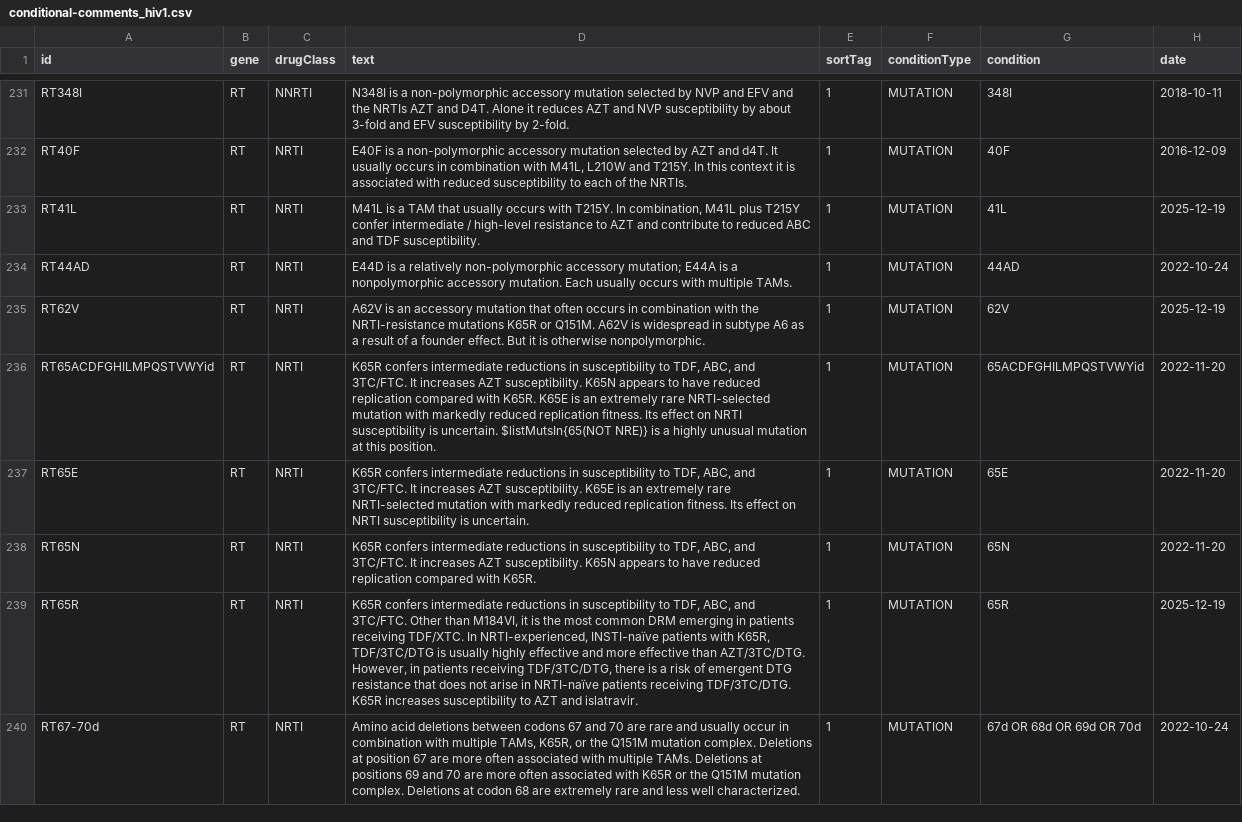
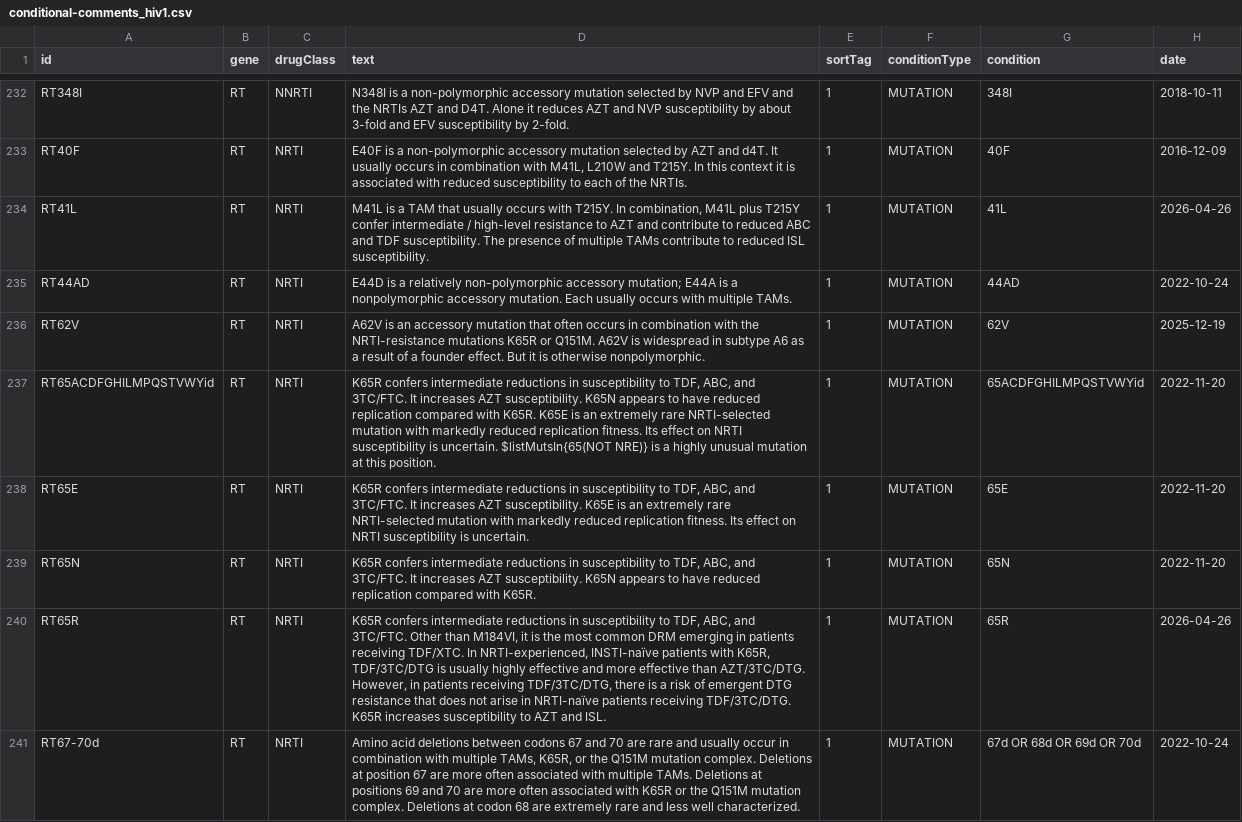
Before and after one commit to hivdb/hivfacts, a CSV file: data/conditional-comments_hiv1.csv, drawn as a sheet; only a part is shown, gaps mark what is left out; the diff covers the shown part only.

```diff
--- a/data/conditional-comments_hiv1.csv
+++ b/data/conditional-comments_hiv1.csv
@@ -232,3 +233,3 @@ RT348I,RT,NNRTI,N348I is a non-polymorphic accessory mutation selected by NVP an
 RT40F,RT,NRTI,"E40F is a non-polymorphic accessory mutation selected by AZT and d4T. It usually occurs in combination with M41L, L210W and T215Y. In this context it is associated with reduced susceptibility to each of the NRTIs.",1,MUTATION,40F,2016-12-09
-RT41L,RT,NRTI,"M41L is a TAM that usually occurs with T215Y. In combination, M41L plus T215Y confer intermediate / high-level resistance to AZT and contribute to reduced ABC and TDF susceptibility.",1,MUTATION,41L,2025-12-19
+RT41L,RT,NRTI,"M41L is a TAM that usually occurs with T215Y. In combination, M41L plus T215Y confer intermediate / high-level resistance to AZT and contribute to reduced ABC and TDF susceptibility. The presence of multiple TAMs contribute to reduced ISL susceptibility.",1,MUTATION,41L,2026-04-26
 RT44AD,RT,NRTI,E44D is a relatively non-polymorphic accessory mutation; E44A is a nonpolymorphic accessory mutation. Each usually occurs with multiple TAMs.,1,MUTATION,44AD,2022-10-24
@@ -238,3 +239,3 @@ RT65E,RT,NRTI,"K65R confers intermediate reductions in susceptibility to TDF, AB
 RT65N,RT,NRTI,"K65R confers intermediate reductions in susceptibility to TDF, ABC, and 3TC/FTC. It increases AZT susceptibility. K65N appears to have reduced replication compared with K65R.",1,MUTATION,65N,2022-11-20
-RT65R,RT,NRTI,"K65R confers intermediate reductions in susceptibility to TDF, ABC, and 3TC/FTC. Other than M184VI, it is the most common DRM emerging in patients receiving TDF/XTC. In NRTI-experienced, INSTI-naïve patients with K65R, TDF/3TC/DTG is usually highly effective and more effective than AZT/3TC/DTG. However, in patients receiving TDF/3TC/DTG, there is a risk of emergent DTG resistance that does not arise in NRTI-naïve patients receiving TDF/3TC/DTG. K65R increases susceptibility to AZT and islatravir.",1,MUTATION,65R,2025-12-19
+RT65R,RT,NRTI,"K65R confers intermediate reductions in susceptibility to TDF, ABC, and 3TC/FTC. Other than M184VI, it is the most common DRM emerging in patients receiving TDF/XTC. In NRTI-experienced, INSTI-naïve patients with K65R, TDF/3TC/DTG is usually highly effective and more effective than AZT/3TC/DTG. However, in patients receiving TDF/3TC/DTG, there is a risk of emergent DTG resistance that does not arise in NRTI-naïve patients receiving TDF/3TC/DTG. K65R increases susceptibility to AZT and ISL.",1,MUTATION,65R,2026-04-26
 RT67-70d,RT,NRTI,"Amino acid deletions between codons 67 and 70 are rare and usually occur in combination with multiple TAMs, K65R, or the Q151M mutation complex. Deletions at position 67 are more often associated with multiple TAMs. Deletions at positions 69 and 70 are more often associated with K65R or the Q151M mutation complex. Deletions at codon 68 are extremely rare and less well characterized.",1,MUTATION,67d OR 68d OR 69d OR 70d,2022-10-24
```
Also changed, not shown: 1 added row and 14 edited cells elsewhere in this file, data/drms_hiv1.csv, 13 other files.
